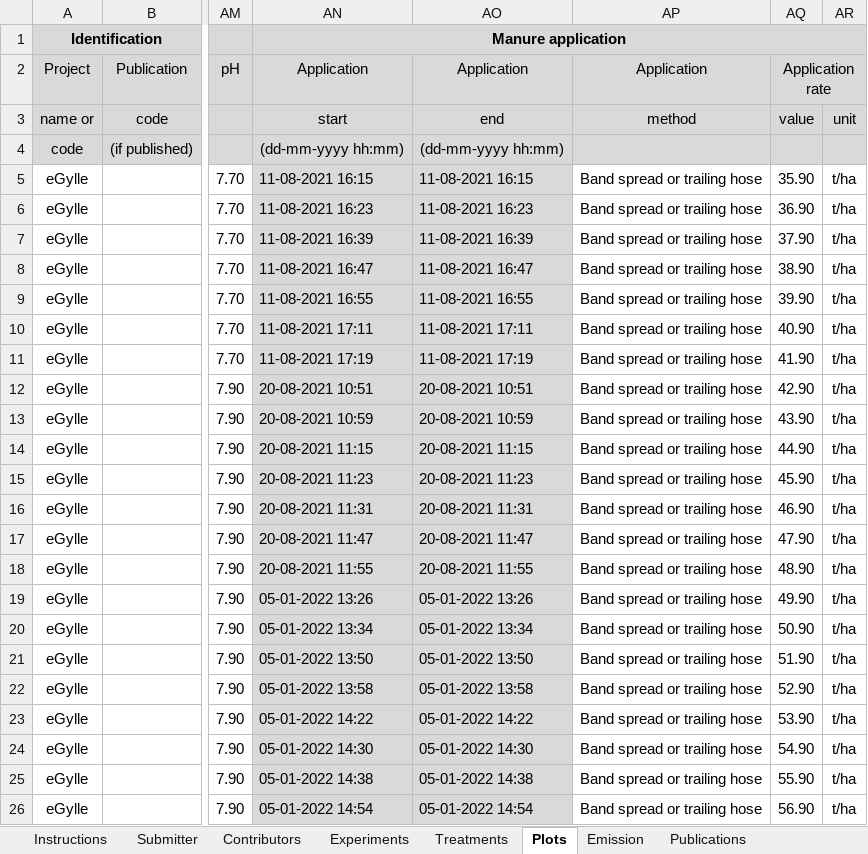
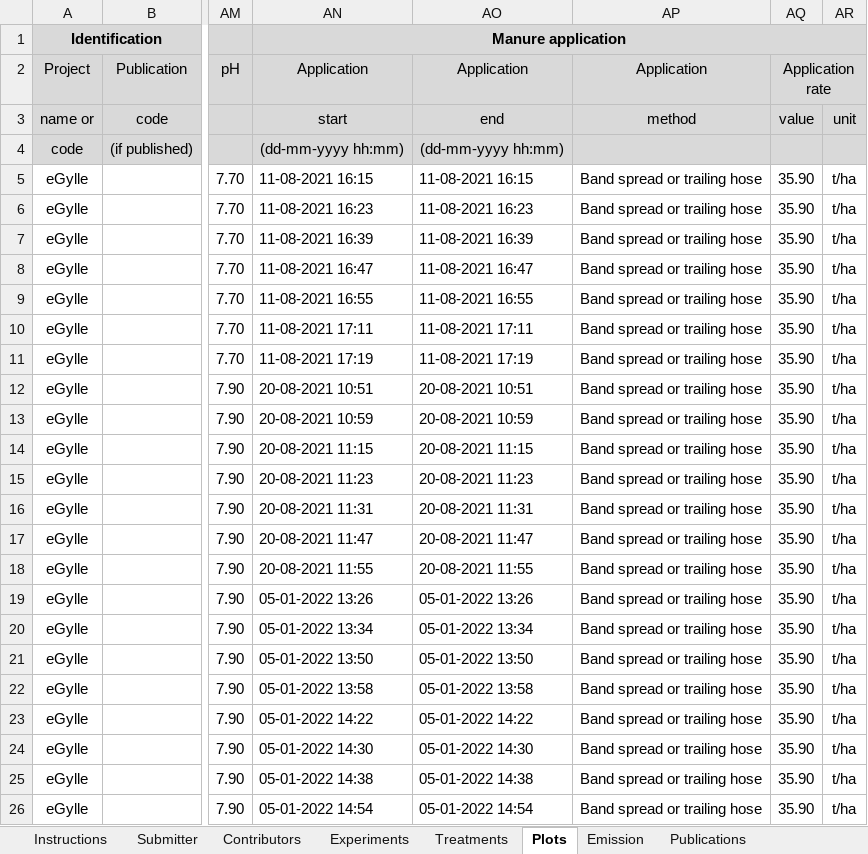
Before and after one commit to AU-BCE-EE/ALFAM2-data, an Excel workbook: data-submitted/03/AU/ALFAM2_template_6_1_220317_JP_21CD22A.xlsx, sheet Plots, drawn as a sheet; only a part is shown, gaps mark what is left out; values as stored, in another font and other column widths than the file's, no borders; the diff names each change by its address in the sheet, - before the commit and + after, or states it on an @@ line.

```diff
--- a/data-submitted/03/AU/ALFAM2_template_6_1_220317_JP_21CD22A.xlsx (sheet Plots)
+++ b/data-submitted/03/AU/ALFAM2_template_6_1_220317_JP_21CD22A.xlsx (sheet Plots)
-AN5:AO26 fill: #D9D9D9
+AN5:AO26 fill: none
-AQ6 (Application rate): 36.90
+AQ6 (Application rate): 35.90
-AQ7 (Application rate): 37.90
+AQ7 (Application rate): 35.90
-AQ8 (Application rate): 38.90
+AQ8 (Application rate): 35.90
-AQ9 (Application rate): 39.90
+AQ9 (Application rate): 35.90
-AQ10 (Application rate): 40.90
+AQ10 (Application rate): 35.90
-AQ11 (Application rate): 41.90
+AQ11 (Application rate): 35.90
-AQ12 (Application rate): 42.90
+AQ12 (Application rate): 35.90
-AQ13 (Application rate): 43.90
+AQ13 (Application rate): 35.90
-AQ14 (Application rate): 44.90
+AQ14 (Application rate): 35.90
-AQ15 (Application rate): 45.90
+AQ15 (Application rate): 35.90
-AQ16 (Application rate): 46.90
+AQ16 (Application rate): 35.90
-AQ17 (Application rate): 47.90
+AQ17 (Application rate): 35.90
-AQ18 (Application rate): 48.90
+AQ18 (Application rate): 35.90
-AQ19 (Application rate): 49.90
+AQ19 (Application rate): 35.90
-AQ20 (Application rate): 50.90
+AQ20 (Application rate): 35.90
-AQ21 (Application rate): 51.90
+AQ21 (Application rate): 35.90
-AQ22 (Application rate): 52.90
+AQ22 (Application rate): 35.90
-AQ23 (Application rate): 53.90
+AQ23 (Application rate): 35.90
-AQ24 (Application rate): 54.90
+AQ24 (Application rate): 35.90
-AQ25 (Application rate): 55.90
+AQ25 (Application rate): 35.90
-AQ26 (Application rate): 56.90
+AQ26 (Application rate): 35.90
```
Also changed, not shown: sheet Data ChangeLog, 39 other files.
